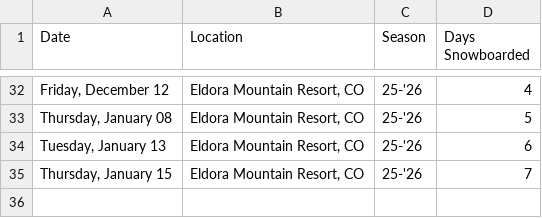
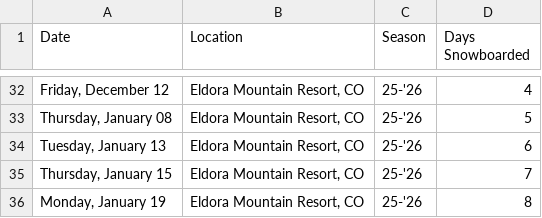
Before and after one commit to JAShapero/personal-website, a CSV file: public/data/snowboarding.csv, drawn as a sheet; only a part is shown, gaps mark what is left out.

Commit message:
Add snowboarding day: Monday, January 19 at Eldora Mountain Resort

```diff
--- a/public/data/snowboarding.csv
+++ b/public/data/snowboarding.csv
@@ -35 +35,2 @@ Date,Location,Season,Days Snowboarded
 "Thursday, January 15","Eldora Mountain Resort, CO",25-'26,7
+"Monday, January 19","Eldora Mountain Resort, CO",25-'26,8
```
Also changed, not shown: src/data/snowboarding.csv.
